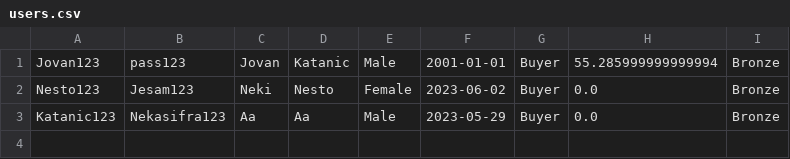
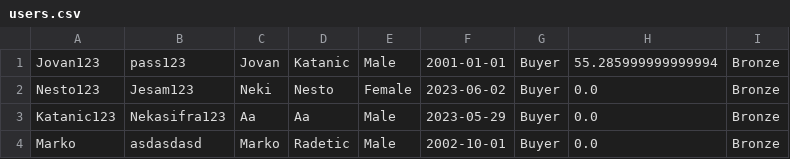
Before and after one commit to Ratherthicc/CarRentalWebProject, a CSV file: WebProj/WebShopREST/WebContent/data/users.csv, drawn as a sheet.

```diff
--- a/WebProj/WebShopREST/WebContent/data/users.csv
+++ b/WebProj/WebShopREST/WebContent/data/users.csv
@@ -3 +3,2 @@ Nesto123,Jesam123,Neki,Nesto,Female,2023-06-02,Buyer,0.0,Bronze
 Katanic123,Nekasifra123,Aa,Aa,Male,2023-05-29,Buyer,0.0,Bronze
+Marko,asdasdasd,Marko,Radetic,Male,2002-10-01,Buyer,0.0,Bronze
```
Also changed, not shown: 5 other files.
